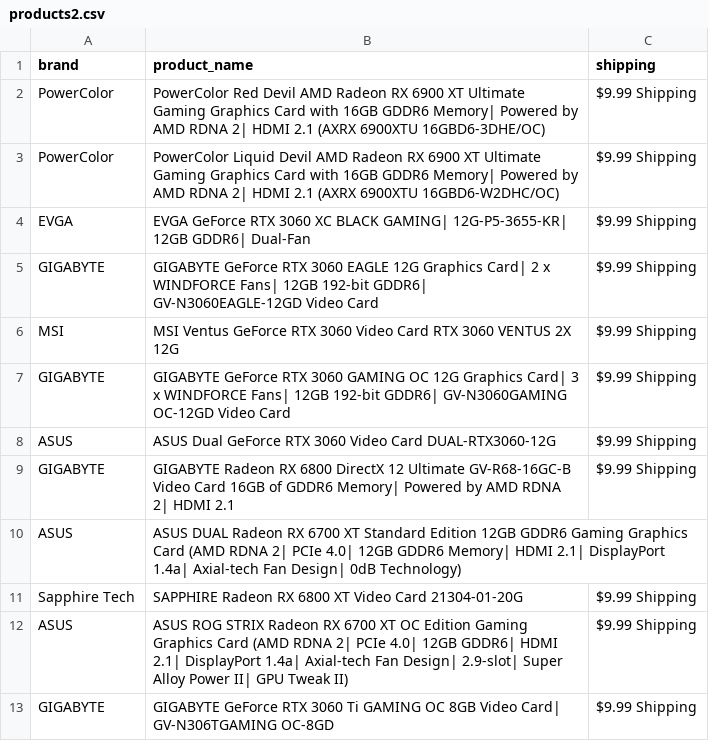
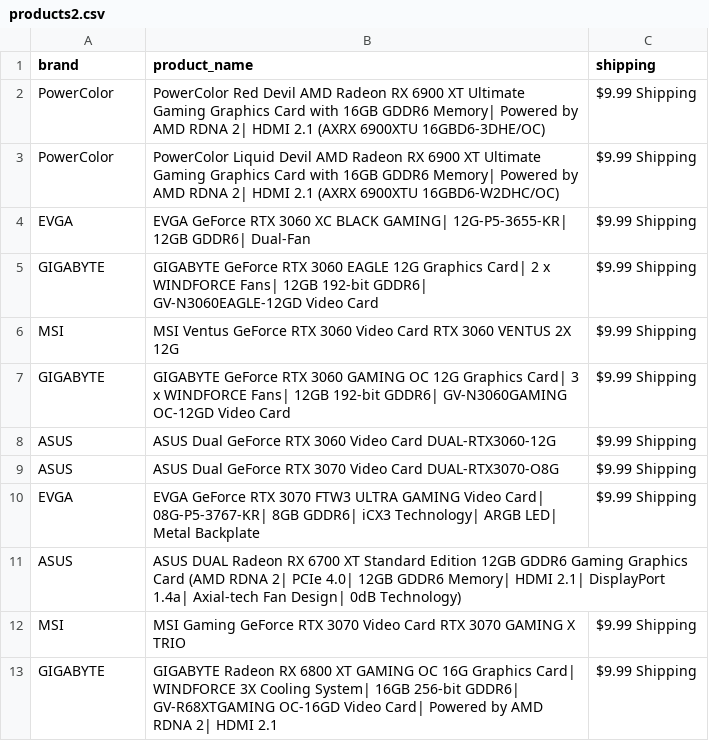
Before and after one commit to edwsqa/Crawler, a CSV file: files/products2.csv, drawn as a sheet.

Commit message:
Automatic commit and push

```diff
--- a/files/products2.csv
+++ b/files/products2.csv
@@ -8,6 +8,6 @@ GIGABYTE,GIGABYTE GeForce RTX 3060 GAMING OC 12G Graphics Card| 3 x WINDFORCE Fa
 ASUS,ASUS Dual GeForce RTX 3060 Video Card DUAL-RTX3060-12G,$9.99 Shipping
-GIGABYTE,GIGABYTE Radeon RX 6800 DirectX 12 Ultimate GV-R68-16GC-B Video Card 16GB of GDDR6 Memory| Powered by AMD RDNA 2| HDMI 2.1,$9.99 Shipping
+ASUS,ASUS Dual GeForce RTX 3070 Video Card DUAL-RTX3070-O8G,$9.99 Shipping
+EVGA,EVGA GeForce RTX 3070 FTW3 ULTRA GAMING Video Card| 08G-P5-3767-KR| 8GB GDDR6| iCX3 Technology| ARGB LED| Metal Backplate,$9.99 Shipping
 ASUS,ASUS DUAL Radeon RX 6700 XT Standard Edition 12GB GDDR6 Gaming Graphics Card (AMD RDNA 2| PCIe 4.0| 12GB GDDR6 Memory| HDMI 2.1| DisplayPort 1.4a| Axial-tech Fan Design| 0dB Technology),
-Sapphire Tech,SAPPHIRE Radeon RX 6800 XT Video Card 21304-01-20G,$9.99 Shipping
-ASUS,ASUS ROG STRIX Radeon RX 6700 XT OC Edition Gaming Graphics Card (AMD RDNA 2| PCIe 4.0| 12GB GDDR6| HDMI 2.1| DisplayPort 1.4a| Axial-tech Fan Design| 2.9-slot| Super Alloy Power II| GPU Tweak II),$9.99 Shipping
-GIGABYTE,GIGABYTE GeForce RTX 3060 Ti GAMING OC 8GB Video Card| GV-N306TGAMING OC-8GD,$9.99 Shipping
+MSI,MSI Gaming GeForce RTX 3070 Video Card RTX 3070 GAMING X TRIO,$9.99 Shipping
+GIGABYTE,GIGABYTE Radeon RX 6800 XT GAMING OC 16G Graphics Card| WINDFORCE 3X Cooling System| 16GB 256-bit GDDR6| GV-R68XTGAMING OC-16GD Video Card| Powered by AMD RDNA 2| HDMI 2.1,$9.99 Shipping
```
